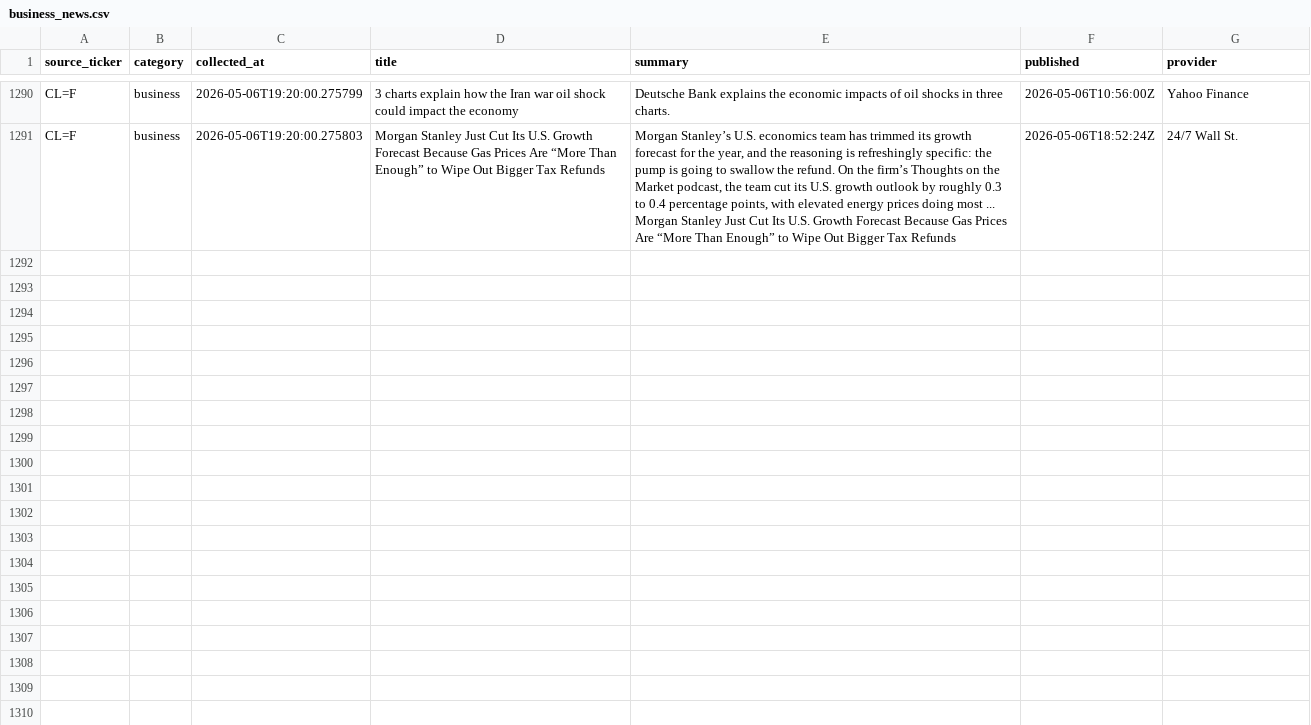
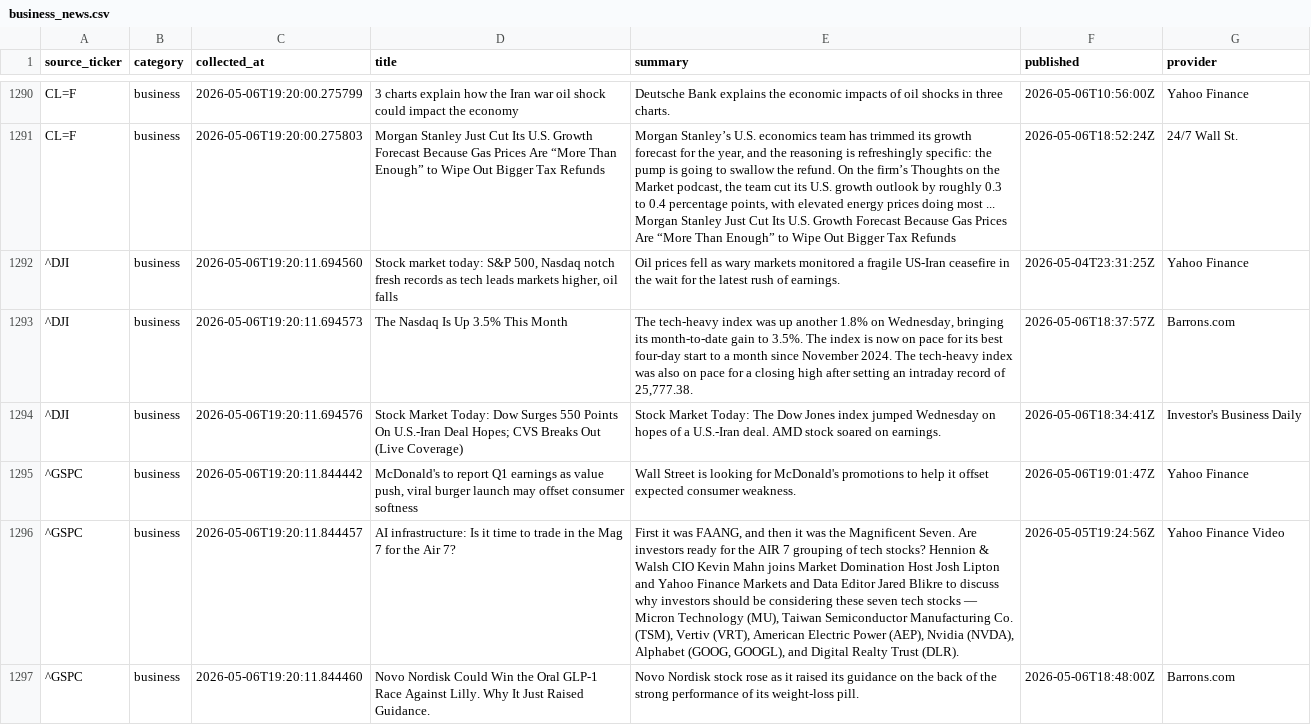
Before and after one commit to ShashwatSahu21/Finity-, a CSV file: datasets/business_news.csv, drawn as a sheet; only a part is shown, gaps mark what is left out; the diff covers the shown part only; the diff names each change by its address in the sheet, - before the commit and + after, or states it on an @@ line.

```diff
--- a/datasets/business_news.csv
+++ b/datasets/business_news.csv
+row 1292: ^DJI | business | 2026-05-06T19:20:11.694560 | Stock market today: S&P 500, Nasdaq notch fresh records as tech leads markets higher, oil falls | Oil prices fell as wary markets monitored a fragile US-Iran ceasefire in the wait for the latest rush of earnings. | 2026-05-04T23:31:25Z | Yahoo Finance
+row 1293: ^DJI | business | 2026-05-06T19:20:11.694573 | The Nasdaq Is Up 3.5% This Month | The tech-heavy index was up another 1.8% on Wednesday, bringing its month-to-date gain to 3.5%. The index is now on pace for its best four-day start to a month since November 2024. The tech-heavy index was also on pace for a closing high after setting an intraday record of 25,777.38. | 2026-05-06T18:37:57Z | Barrons.com
+row 1294: ^DJI | business | 2026-05-06T19:20:11.694576 | Stock Market Today: Dow Surges 550 Points On U.S.-Iran Deal Hopes; CVS Breaks Out (Live Coverage) | Stock Market Today: The Dow Jones index jumped Wednesday on hopes of a U.S.-Iran deal. AMD stock soared on earnings. | 2026-05-06T18:34:41Z | Investor's Business Daily
+row 1295: ^GSPC | business | 2026-05-06T19:20:11.844442 | McDonald's to report Q1 earnings as value push, viral burger launch may offset consumer softness | Wall Street is looking for McDonald's promotions to help it offset expected consumer weakness. | 2026-05-06T19:01:47Z | Yahoo Finance
+row 1296: ^GSPC | business | 2026-05-06T19:20:11.844457 | AI infrastructure: Is it time to trade in the Mag 7 for the Air 7? | First it was FAANG, and then it was the Magnificent Seven. Are investors ready for the AIR 7 grouping of tech stocks? Hennion & Walsh CIO Kevin Mahn joins Market Domination Host Josh Lipton and Yahoo Finance Markets and Data Editor Jared Blikre to discuss why investors should be considering these seven tech stocks — Micron Technology (MU), Taiwan Semiconductor Manufacturing Co. (TSM), Vertiv (VRT), American Electric Power (AEP), Nvidia (NVDA), Alphabet (GOOG, GOOGL), and Digital Realty Trust (DLR). | 2026-05-05T19:24:56Z | Yahoo Finance Video
+row 1297: ^GSPC | business | 2026-05-06T19:20:11.844460 | Novo Nordisk Could Win the Oral GLP-1 Race Against Lilly. Why It Just Raised Guidance. | Novo Nordisk stock rose as it raised its guidance on the back of the strong performance of its weight-loss pill. | 2026-05-06T18:48:00Z | Barrons.com
```
Also changed, not shown: 6 added rows elsewhere in this file, datasets/investment_news.csv, datasets/master_dataset.csv, 1 other file.
